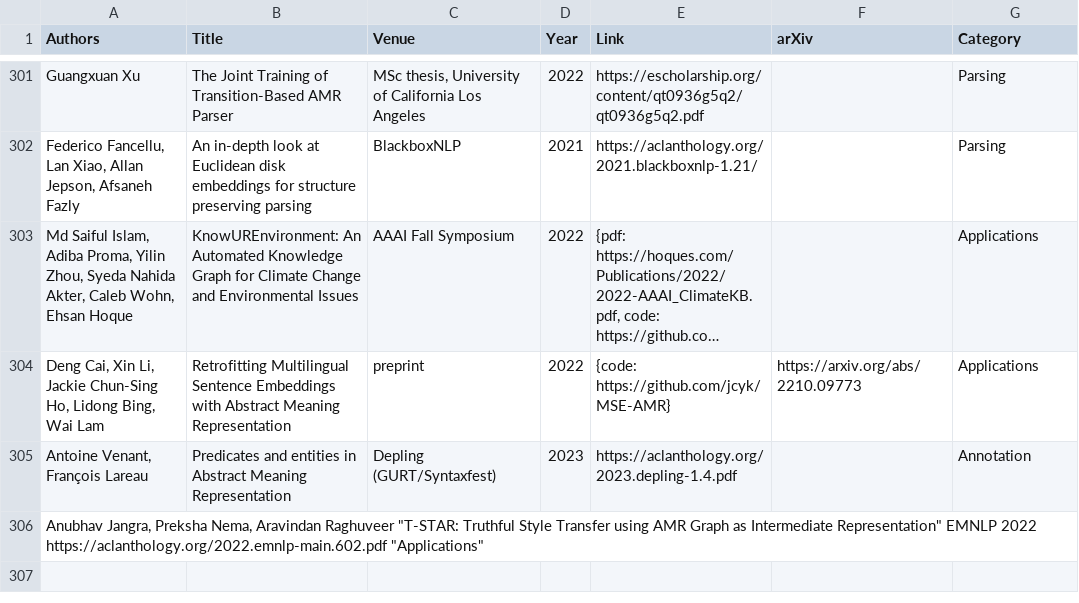
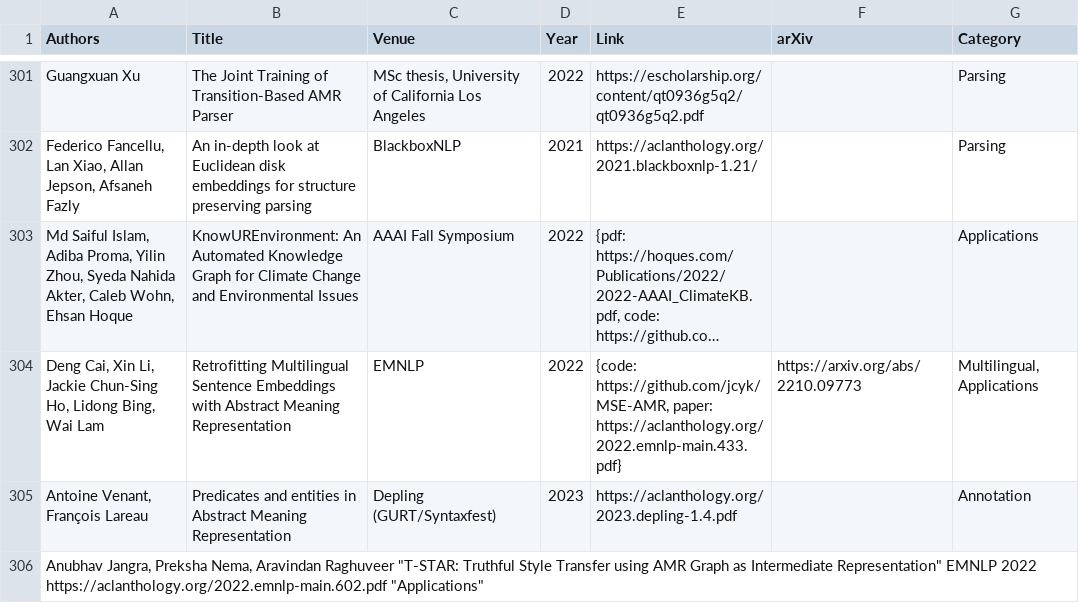
Before and after one commit to nert-nlp/AMR-Bibliography, a TSV file: data/amr_papers.tsv, drawn as a sheet; only a part is shown, gaps mark what is left out; long unchanged cells end in …; the diff names each change by its address in the sheet, - before the commit and + after, or states it on an @@ line.

Commit message:
Update amr_papers.tsv

```diff
--- a/data/amr_papers.tsv
+++ b/data/amr_papers.tsv
-C304 (Venue): preprint
+C304 (Venue): EMNLP
-E304 (Link): {code: https://github.com/jcyk/MSE-AMR}
+E304 (Link): {code: https://github.com/jcyk/MSE-AMR, paper: https://aclanthology.org/2022.emnlp-main.433.pdf}
-G304 (Category): Applications
+G304 (Category): Multilingual, Applications
```
